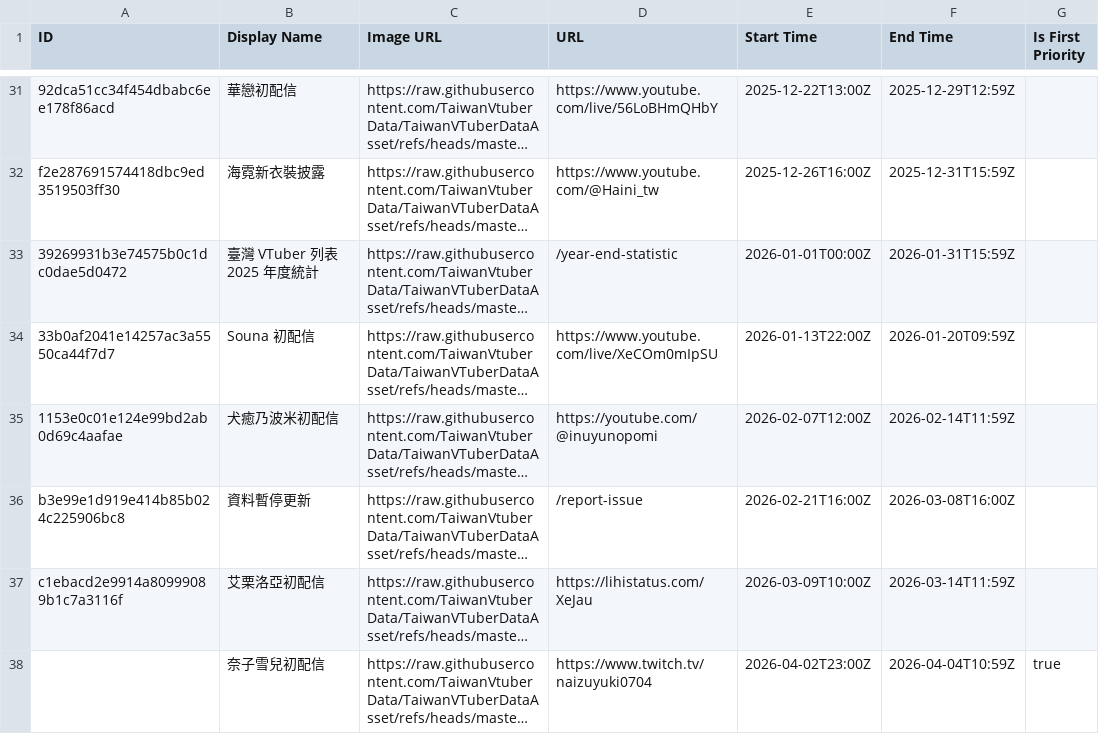
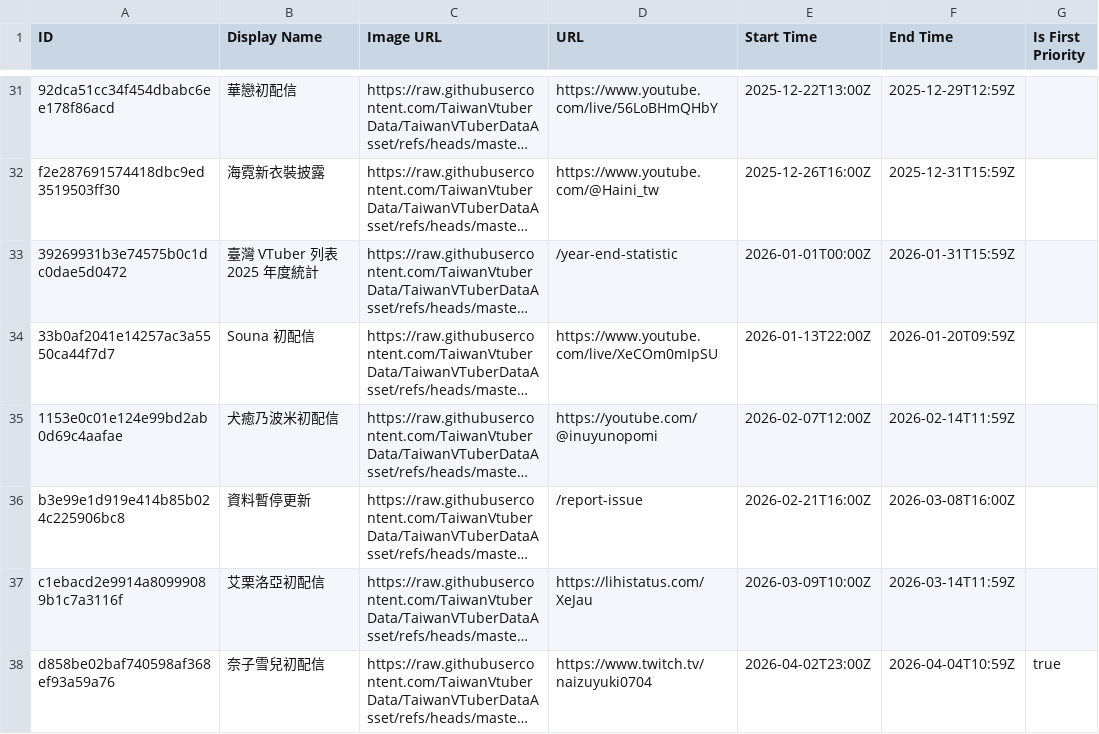
Before and after one commit to TaiwanVtuberData/TaiwanVTuberDataAsset, a CSV file: advertisement/schedule.csv, drawn as a sheet; only a part is shown, gaps mark what is left out; long unchanged cells end in …; the diff names each change by its address in the sheet, - before the commit and + after, or states it on an @@ line.

Commit message:
fix: add UUID

```diff
--- a/advertisement/schedule.csv
+++ b/advertisement/schedule.csv
-A38 (ID): (empty)
+A38 (ID): d858be02baf740598af368ef93a59a76
```
